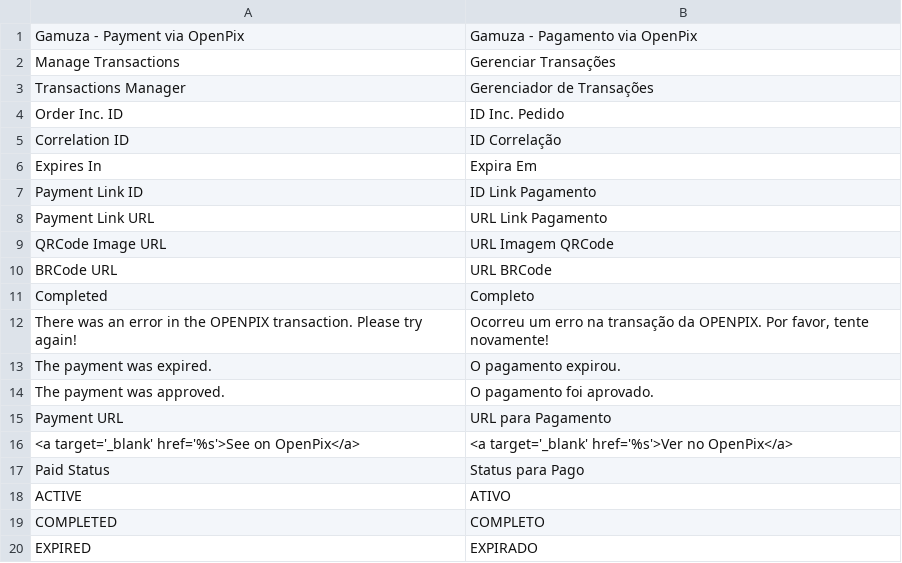
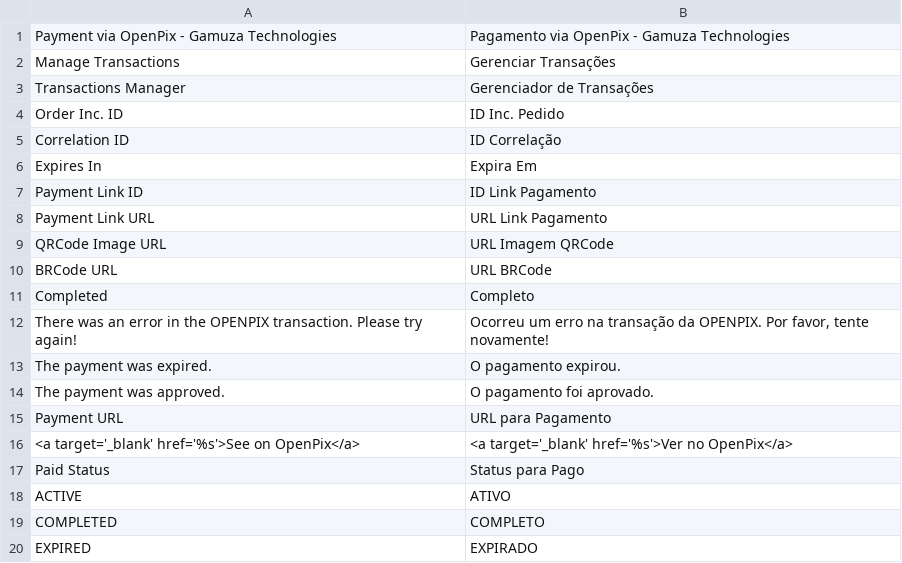
Before and after one commit to gamuzatech/tolucastore-magento, a CSV file: magento-lts-1.9.4.x/app/locale/pt_BR/Gamuza_OpenPix.csv, drawn as a sheet; removed rows and columns are numbered as before the commit, all else as after; the diff names each change by its address in the sheet, - before the commit and + after, or states it on an @@ line.

Commit message:
Atualizado modulo Gamuza_OpenPix: ajuste na manipulação de erro da API

```diff
--- a/magento-lts-1.9.4.x/app/locale/pt_BR/Gamuza_OpenPix.csv
+++ b/magento-lts-1.9.4.x/app/locale/pt_BR/Gamuza_OpenPix.csv
-row 1: Gamuza - Payment via OpenPix | Gamuza - Pagamento via OpenPix
+row 1: Payment via OpenPix - Gamuza Technologies | Pagamento via OpenPix - Gamuza Technologies
```
Also changed, not shown: 3 other files.
